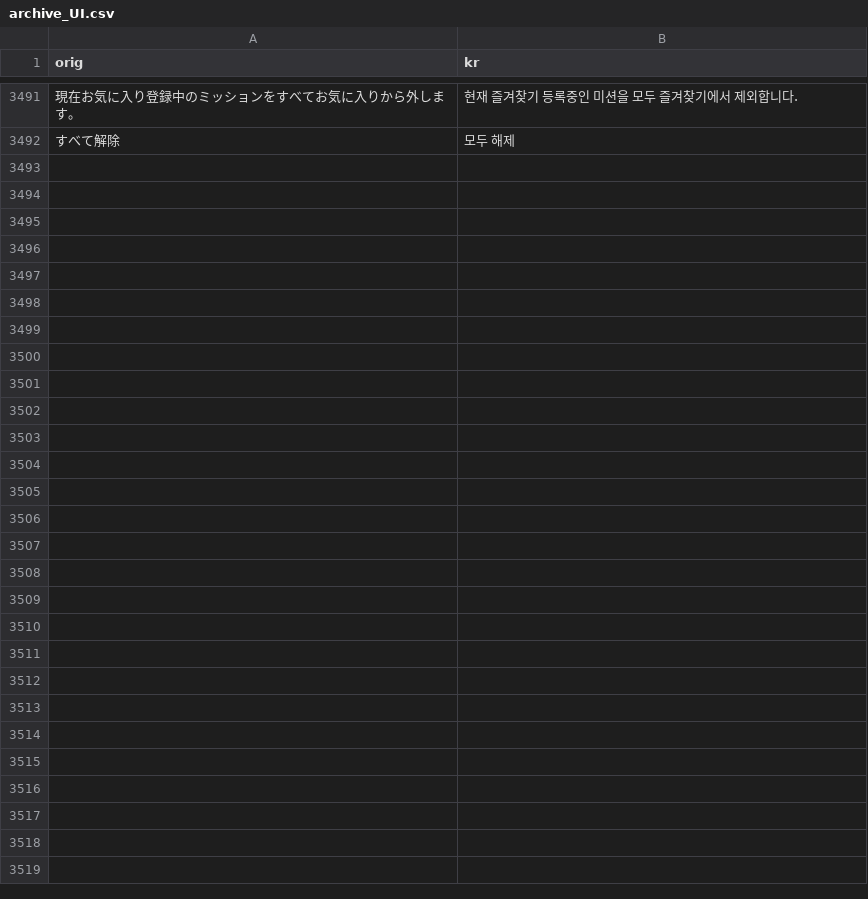
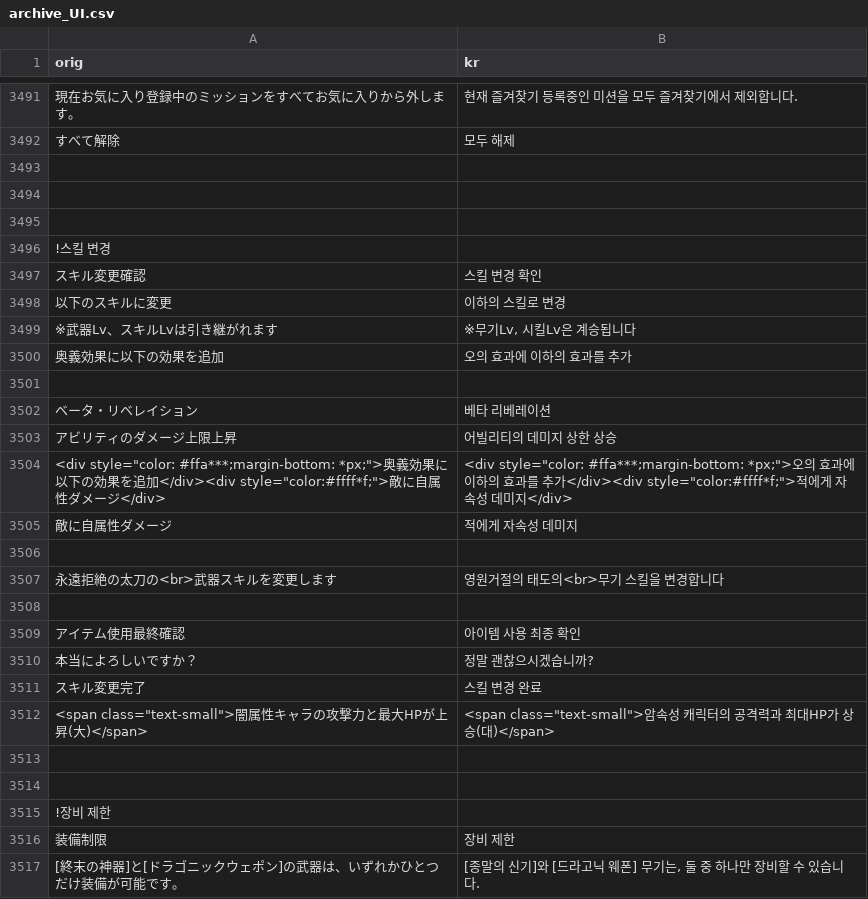
Before and after one commit to sidewinderk/gbfTransKor, a CSV file: cache/archive_UI.csv, drawn as a sheet; only a part is shown, gaps mark what is left out; the diff names each change by its address in the sheet, - before the commit and + after, or states it on an @@ line.

```diff
--- a/cache/archive_UI.csv
+++ b/cache/archive_UI.csv
+row 3493: (empty)
+row 3494: (empty)
+row 3495: (empty)
+row 3496: !스킬 변경
+row 3497: スキル変更確認 | 스킬 변경 확인
+row 3498: 以下のスキルに変更 | 이하의 스킬로 변경
+row 3499: ※武器Lv、スキルLvは引き継がれます | ※무기Lv, 시킬Lv은 계승됩니다
+row 3500: 奥義効果に以下の効果を追加 | 오의 효과에 이하의 효과를 추가
+row 3501: (empty)
+row 3502: ベータ・リベレイション | 베타 리베레이션
+row 3503: アビリティのダメージ上限上昇 | 어빌리티의 데미지 상한 상승
+row 3504: <div style="color: #ffa***;margin-bottom: *px;">奥義効果に以下の効果を追加</div><div style="color:#ffff*f;">敵に自属性ダメージ</div> | <div style="color: #ffa***;margin-bottom: *px;">오의 효과에 이하의 효과를 추가</div><div style="color:#ffff*f;">적에게 자속성 데미지</div>
+row 3505: 敵に自属性ダメージ | 적에게 자속성 데미지
+row 3506: (empty)
+row 3507: 永遠拒絶の太刀の<br>武器スキルを変更します | 영원거절의 태도의<br>무기 스킬을 변경합니다
+row 3508: (empty)
+row 3509: アイテム使用最終確認 | 아이템 사용 최종 확인
+row 3510: 本当によろしいですか？ | 정말 괜찮으시겠습니까?
+row 3511: スキル変更完了 | 스킬 변경 완료
+row 3512: <span class="text-small">闇属性キャラの攻撃力と最大HPが上昇(大)</span> | <span class="text-small">암속성 캐릭터의 공격력과 최대HP가 상승(대)</span>
+row 3513: (empty)
+row 3514: (empty)
+row 3515: !장비 제한
+row 3516: 装備制限 | 장비 제한
+row 3517: [終末の神器]と[ドラゴニックウェポン]の武器は、いずれかひとつだけ装備が可能です。 | [종말의 신기]와 [드라고닉 웨폰] 무기는, 둘 중 하나만 장비할 수 있습니다.
```
Also changed, not shown: cache/archive_무기_SSR.csv, cache/archive_무기_스킬(공용).csv, 1 other file.
